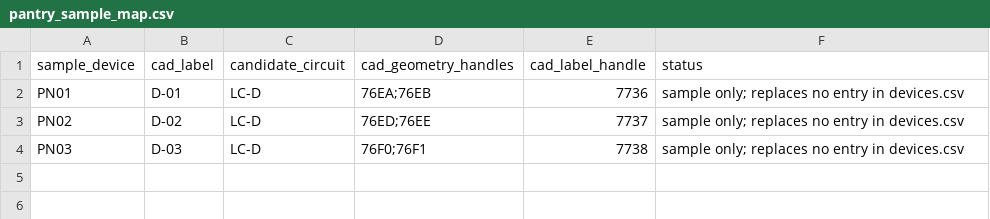
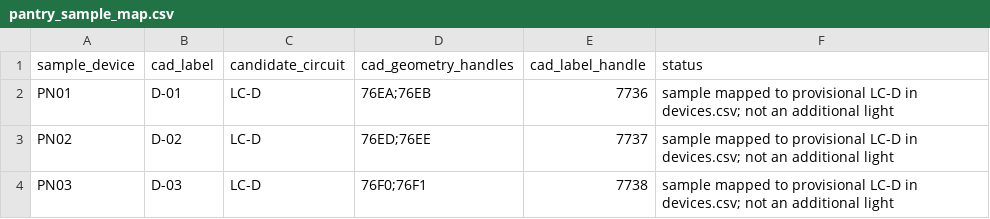
Before and after one commit to LYUml/polyu_bse3124, a CSV file: 04_Design_Outputs/data/pantry_sample_map.csv, drawn as a sheet.

```diff
--- a/04_Design_Outputs/data/pantry_sample_map.csv
+++ b/04_Design_Outputs/data/pantry_sample_map.csv
@@ -1,4 +1,4 @@
 sample_device,cad_label,candidate_circuit,cad_geometry_handles,cad_label_handle,status
-PN01,D-01,LC-D,76EA;76EB,7736,"sample only; replaces no entry in devices.csv"
-PN02,D-02,LC-D,76ED;76EE,7737,"sample only; replaces no entry in devices.csv"
-PN03,D-03,LC-D,76F0;76F1,7738,"sample only; replaces no entry in devices.csv"
+PN01,D-01,LC-D,76EA;76EB,7736,sample mapped to provisional LC-D in devices.csv; not an additional light
+PN02,D-02,LC-D,76ED;76EE,7737,sample mapped to provisional LC-D in devices.csv; not an additional light
+PN03,D-03,LC-D,76F0;76F1,7738,sample mapped to provisional LC-D in devices.csv; not an additional light
```
Also changed, not shown: 04_Design_Outputs/data/assumptions.csv, 04_Design_Outputs/data/circuits.csv, 5 other files.
